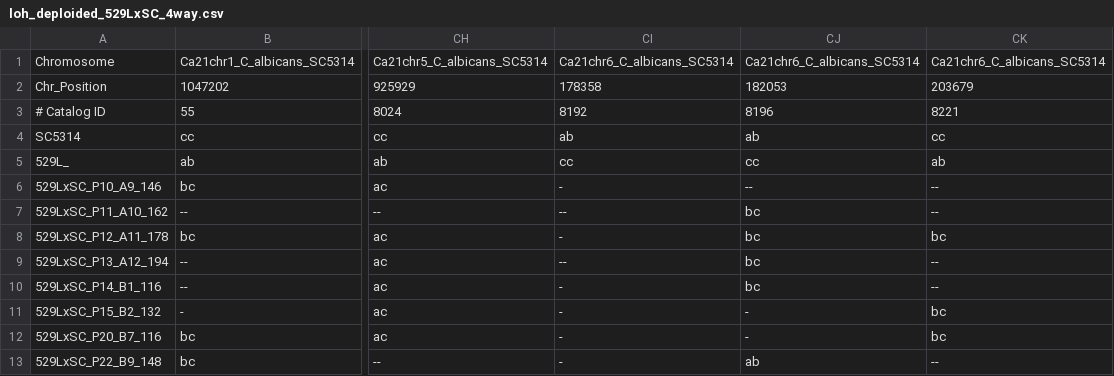
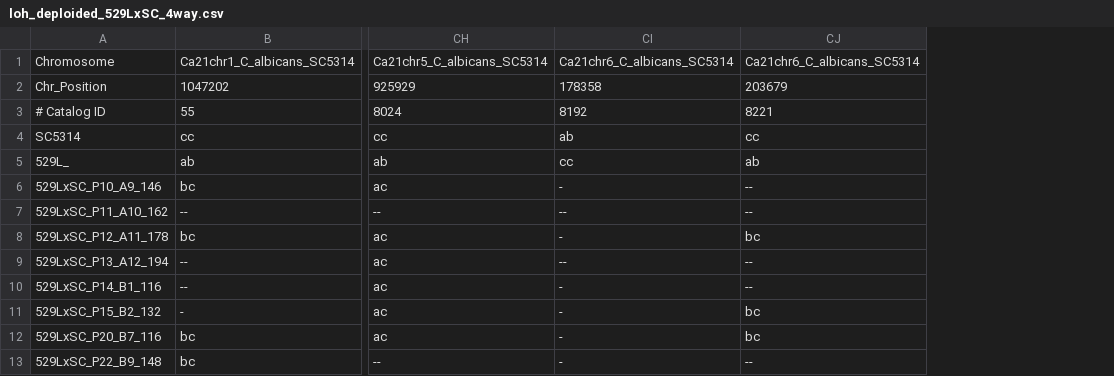
Before and after one commit to RFillinger/candida_recombination, a CSV file: SCx529L/loh_deploided_529LxSC_4way.csv, drawn as a sheet; only a part is shown, gaps mark what is left out; the diff names each change by its address in the sheet, - before the commit and + after, or states it on an @@ line.

```diff
--- a/SCx529L/loh_deploided_529LxSC_4way.csv
+++ b/SCx529L/loh_deploided_529LxSC_4way.csv
-column CJ, rows 1-13: Ca21chr6_C_albicans_SC5314 | 182053 | 8196 | ab | cc | -- | bc | bc | bc | bc | - | - | ab
```
Also changed, not shown: SCx529L/cleaned_529LxSC_4way.csv, SCx529L/f2_cleaned_529LxSC_4way.csv, 29 other files.
